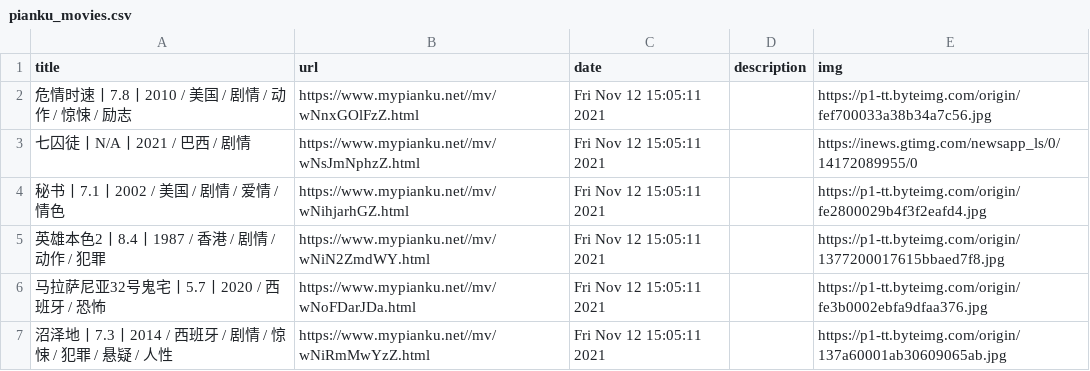
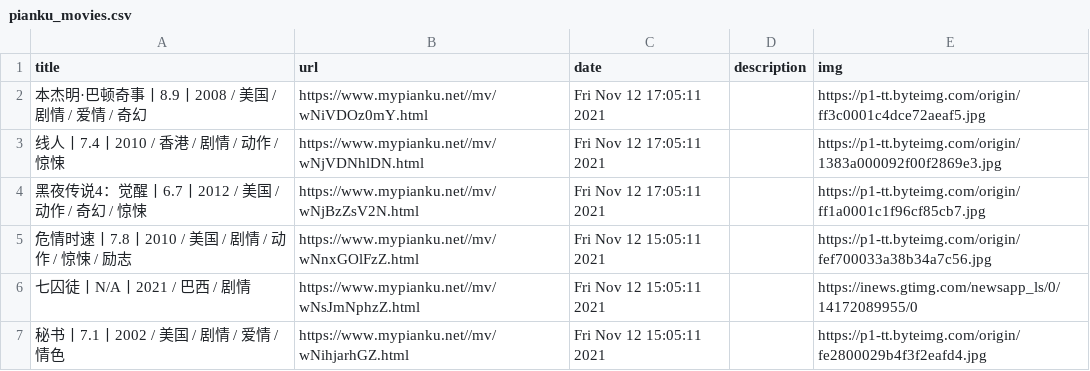
Before and after one commit to c-chen0902/rss, a CSV file: pianku_movies.csv, drawn as a sheet; only a part is shown; the shorter side is filled out with more unchanged rows; the diff names each change by its address in the sheet, - before the commit and + after, or states it on an @@ line.

```diff
--- a/pianku_movies.csv
+++ b/pianku_movies.csv
+row 2: 本杰明·巴顿奇事丨8.9丨2008 / 美国 / 剧情 / 爱情 / 奇幻 | https://www.mypianku.net//mv/wNiVDOz0mY.html | Fri Nov 12 17:05:11 2021 |  | https://p1-tt.byteimg.com/origin/ff3c0001c4dce72aeaf5.jpg
+row 3: 线人丨7.4丨2010 / 香港 / 剧情 / 动作 / 惊悚 | https://www.mypianku.net//mv/wNjVDNhlDN.html | Fri Nov 12 17:05:11 2021 |  | https://p1-tt.byteimg.com/origin/1383a000092f00f2869e3.jpg
+row 4: 黑夜传说4：觉醒丨6.7丨2012 / 美国 / 动作 / 奇幻 / 惊悚 | https://www.mypianku.net//mv/wNjBzZsV2N.html | Fri Nov 12 17:05:11 2021 |  | https://p1-tt.byteimg.com/origin/ff1a0001c1f96cf85cb7.jpg
```
Also changed, not shown: it之家游戏快报.csv, 4 other files.
